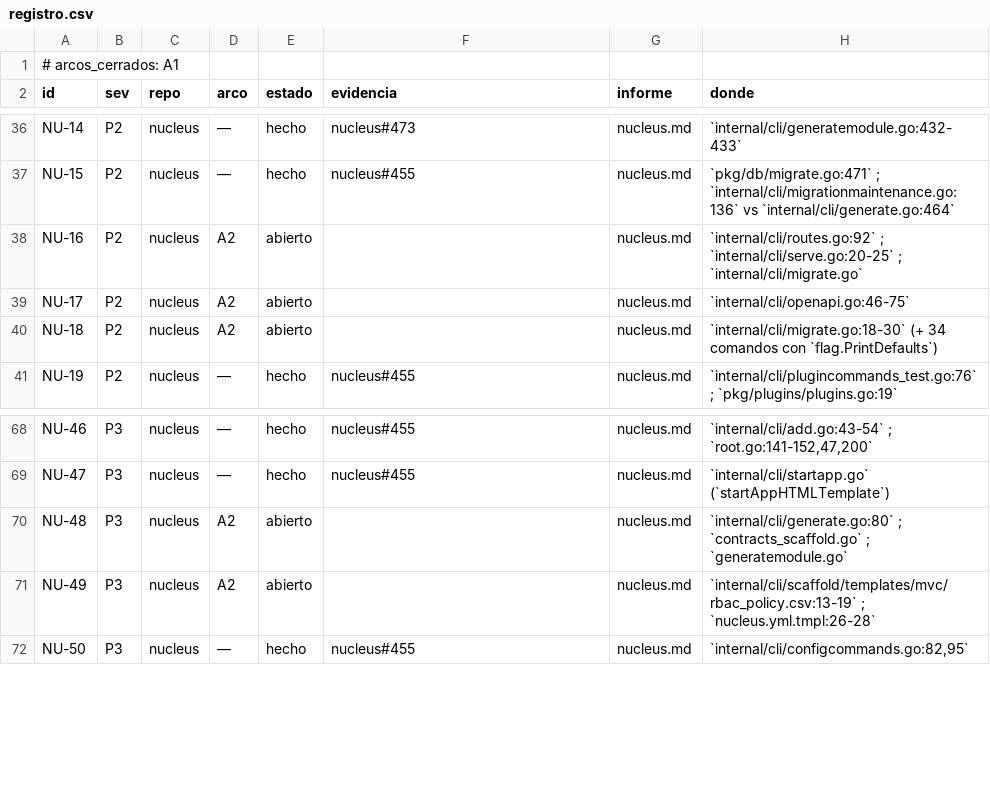
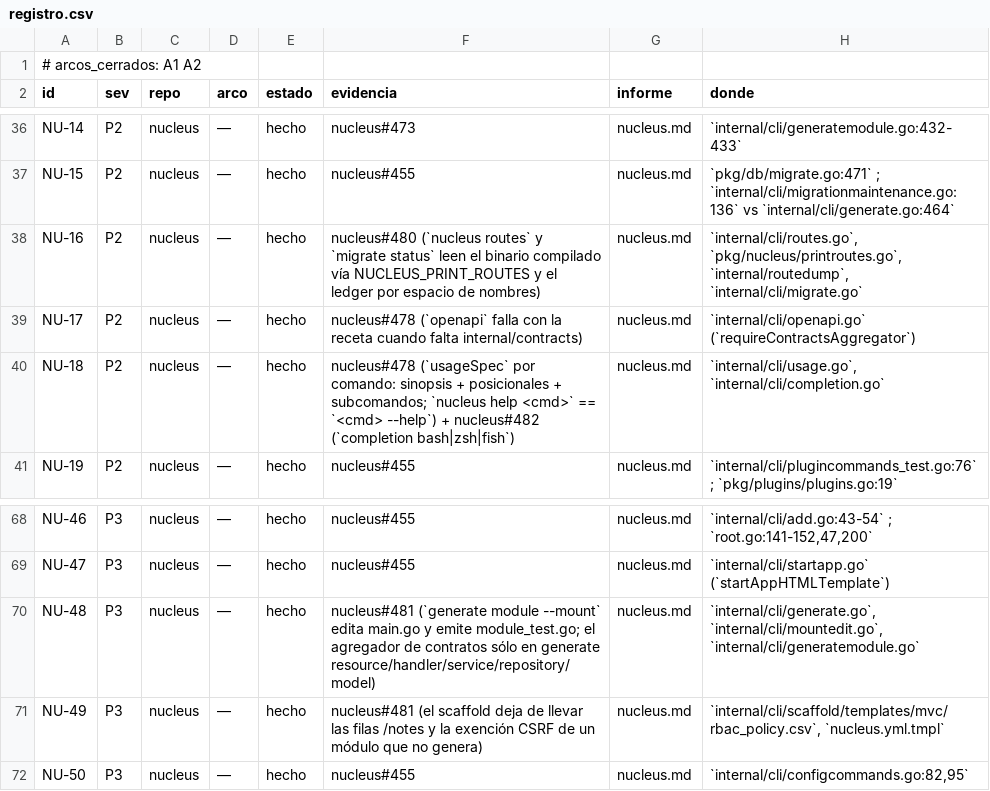
Before and after one commit to jcsvwinston/quantum, a CSV file: docs/auditoria/madurez-2026-09-03/registro.csv, drawn as a sheet; only a part is shown, gaps mark what is left out.

```diff
--- a/docs/auditoria/madurez-2026-09-03/registro.csv
+++ b/docs/auditoria/madurez-2026-09-03/registro.csv
@@ -1,2 +1,2 @@
-# arcos_cerrados: A1
+# arcos_cerrados: A1 A2
 id,sev,repo,arco,estado,evidencia,informe,donde
@@ -37,5 +37,5 @@ NU-14,P2,nucleus,—,hecho,nucleus#473,nucleus.md,`internal/cli/generatemodule.g
 NU-15,P2,nucleus,—,hecho,nucleus#455,nucleus.md,`pkg/db/migrate.go:471` ; `internal/cli/migrationmaintenance.go:136` vs `internal/cli/generate.go:464`
-NU-16,P2,nucleus,A2,abierto,,nucleus.md,`internal/cli/routes.go:92` ; `internal/cli/serve.go:20-25` ; `internal/cli/migrate.go`
-NU-17,P2,nucleus,A2,abierto,,nucleus.md,`internal/cli/openapi.go:46-75`
-NU-18,P2,nucleus,A2,abierto,,nucleus.md,`internal/cli/migrate.go:18-30` (+ 34 comandos con `flag.PrintDefaults`)
+NU-16,P2,nucleus,—,hecho,nucleus#480 (`nucleus routes` y `migrate status` leen el binario compilado vía NUCLEUS_PRINT_ROUTES y el ledger por espacio de nombres),nucleus.md,"`internal/cli/routes.go`, `pkg/nucleus/printroutes.go`, `internal/routedump`, `internal/cli/migrate.go`"
+NU-17,P2,nucleus,—,hecho,nucleus#478 (`openapi` falla con la receta cuando falta internal/contracts),nucleus.md,`internal/cli/openapi.go` (`requireContractsAggregator`)
+NU-18,P2,nucleus,—,hecho,nucleus#478 (`usageSpec` por comando: sinopsis + posicionales + subcomandos; `nucleus help <cmd>` == `<cmd> --help`) + nucleus#482 (`completion bash|zsh|fish`),nucleus.md,"`internal/cli/usage.go`, `internal/cli/completion.go`"
 NU-19,P2,nucleus,—,hecho,nucleus#455,nucleus.md,`internal/cli/plugincommands_test.go:76` ; `pkg/plugins/plugins.go:19`
@@ -69,4 +69,4 @@ NU-46,P3,nucleus,—,hecho,nucleus#455,nucleus.md,"`internal/cli/add.go:43-54` ;
 NU-47,P3,nucleus,—,hecho,nucleus#455,nucleus.md,`internal/cli/startapp.go` (`startAppHTMLTemplate`)
-NU-48,P3,nucleus,A2,abierto,,nucleus.md,`internal/cli/generate.go:80` ; `contracts_scaffold.go` ; `generatemodule.go`
-NU-49,P3,nucleus,A2,abierto,,nucleus.md,`internal/cli/scaffold/templates/mvc/rbac_policy.csv:13-19` ; `nucleus.yml.tmpl:26-28`
+NU-48,P3,nucleus,—,hecho,nucleus#481 (`generate module --mount` edita main.go y emite module_test.go; el agregador de contratos sólo en generate resource/handler/service/repository/model),nucleus.md,"`internal/cli/generate.go`, `internal/cli/mountedit.go`, `internal/cli/generatemodule.go`"
+NU-49,P3,nucleus,—,hecho,nucleus#481 (el scaffold deja de llevar las filas /notes y la exención CSRF de un módulo que no genera),nucleus.md,"`internal/cli/scaffold/templates/mvc/rbac_policy.csv`, `nucleus.yml.tmpl`"
 NU-50,P3,nucleus,—,hecho,nucleus#455,nucleus.md,"`internal/cli/configcommands.go:82,95`"
```
Also changed, not shown: 1 other file.
